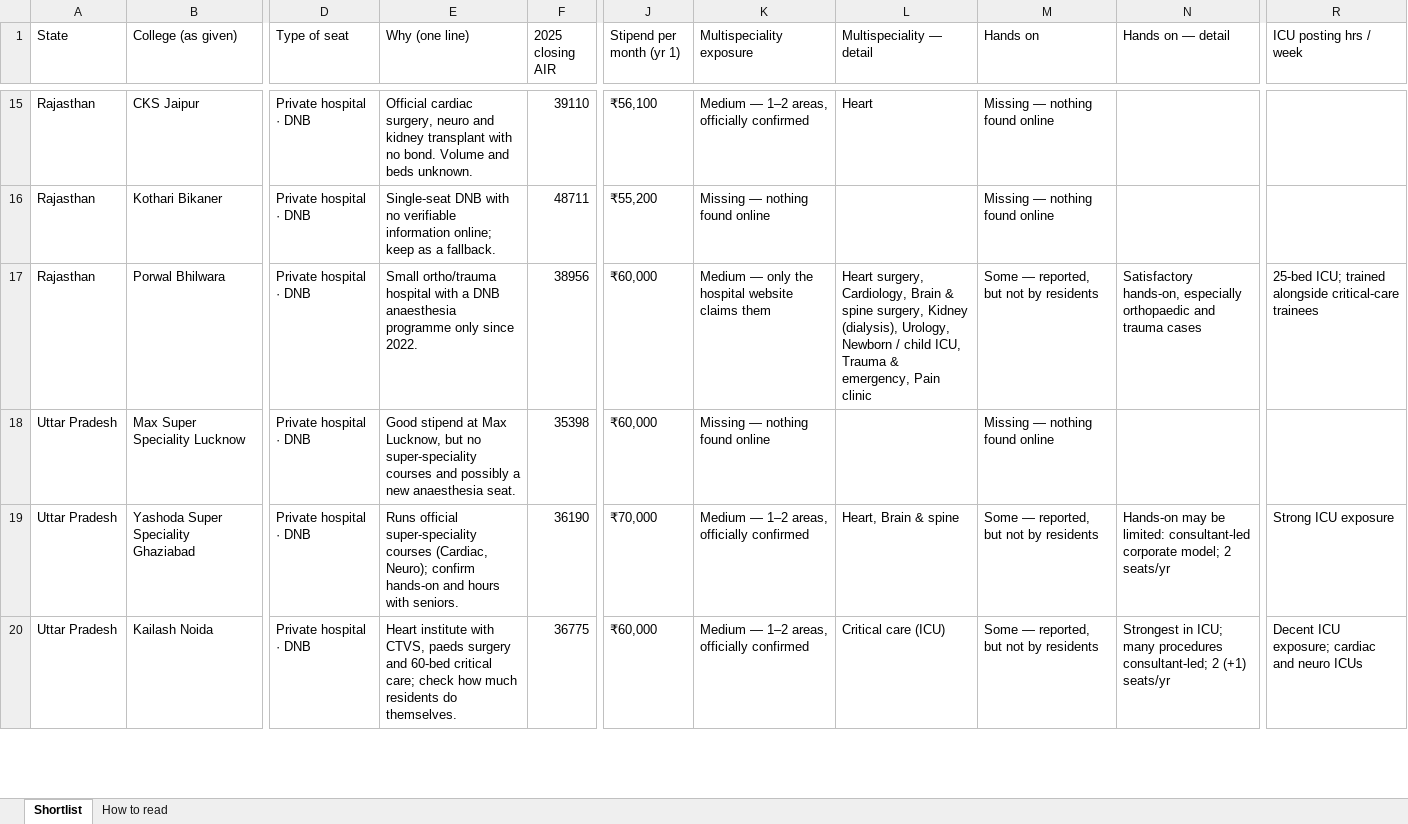
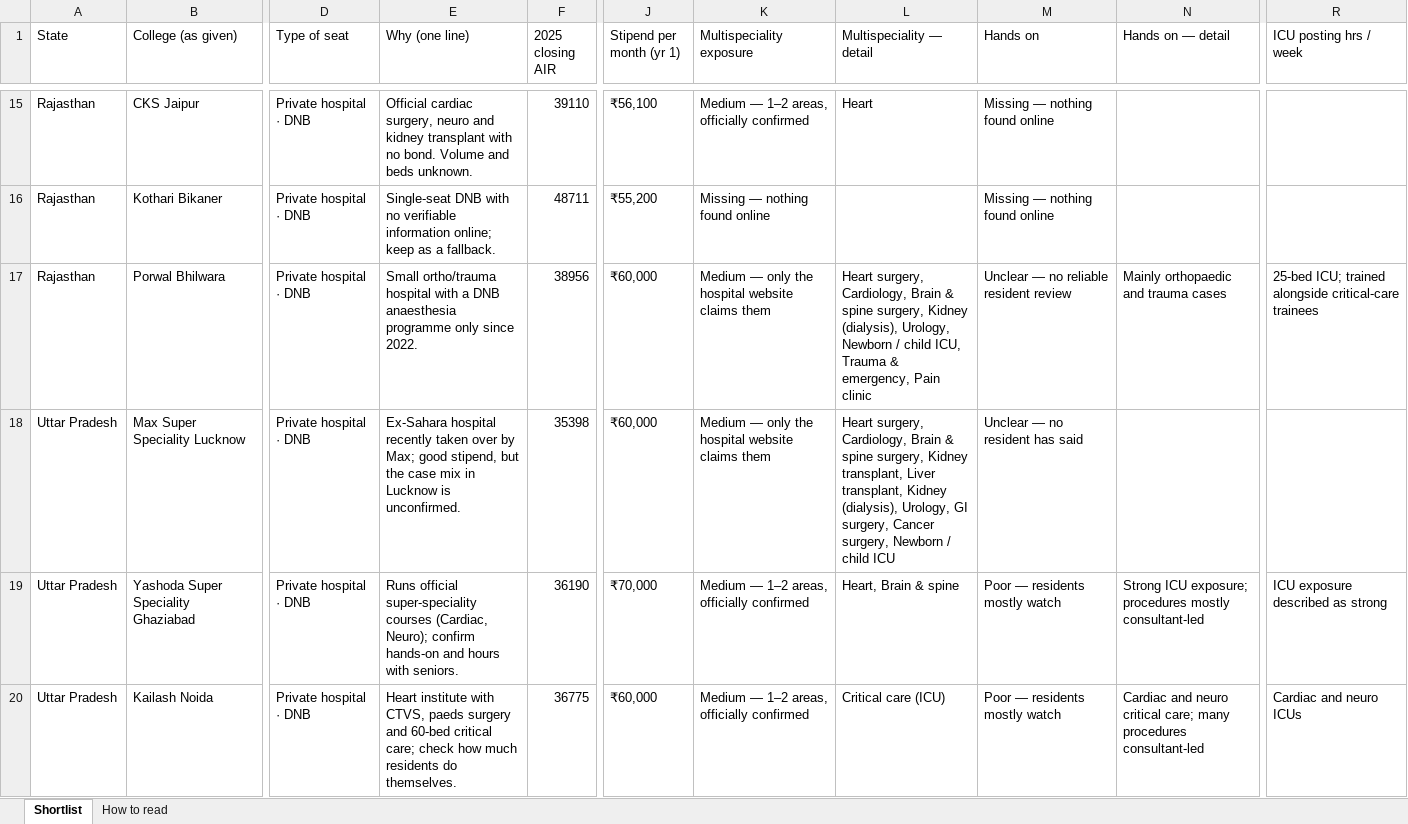
Before and after one commit to pankajrajput0312/neetpg-planner, an Excel workbook: public/NEETPG_Anaesthesia_Shortlist_Sheet.xlsx, sheet Shortlist, drawn as a sheet; only a part is shown, gaps mark what is left out; values as stored, in another font and other column widths than the file's, no cell formats; the diff covers the shown part only; the diff names each change by its address in the sheet, - before the commit and + after, or states it on an @@ line.

```diff
--- a/public/NEETPG_Anaesthesia_Shortlist_Sheet.xlsx (sheet Shortlist)
+++ b/public/NEETPG_Anaesthesia_Shortlist_Sheet.xlsx (sheet Shortlist)
-M17 (Hands on): Some — reported, but not by residents
+M17 (Hands on): Unclear — no reliable resident review
-N17 (Hands on — detail): Satisfactory hands-on, especially orthopaedic and…
+N17 (Hands on — detail): Mainly orthopaedic and…
-E18 (Why (one line)): Good stipend at Max Lucknow, but no super-speciality courses and possibly a new anaesthesia seat.
+E18 (Why (one line)): Ex-Sahara hospital recently taken over by Max; good stipend, but the case mix in Lucknow is unconfirmed.
-K18 (Multispeciality exposure): Missing — nothing found online
+K18 (Multispeciality exposure): Medium — only the hospital website claims them
-L18 (Multispeciality — detail): (empty)
+L18 (Multispeciality — detail): Heart surgery, Cardiology, Brain & spine surgery, Kidney transplant, Liver transplant, Kidney (dialysis), Urology, GI surgery, Cancer surgery, Newborn / child ICU
-M18 (Hands on): Missing — nothing found online
+M18 (Hands on): Unclear — no resident has said
-M19:M20 (Hands on): Some — reported, but not by residents
+M19:M20 (Hands on): Poor — residents mostly watch
-N19 (Hands on — detail): Hands-on may be limited: consultant-led corporate model; 2 seats/yr
+N19 (Hands on — detail): Strong ICU exposure; procedures mostly consultant-led
-R19 (ICU posting hrs / week): Strong ICU exposure
+R19 (ICU posting hrs / week): ICU exposure described as strong
-N20 (Hands on — detail): Strongest in ICU; many procedures consultant-led; 2 (+1) seats/yr
+N20 (Hands on — detail): Cardiac and neuro critical care; many procedures consultant-led
-R20 (ICU posting hrs / week): Decent ICU exposure; cardiac and neuro ICUs
+R20 (ICU posting hrs / week): Cardiac and neuro ICUs
```
Also changed, not shown: 162 edited cells elsewhere in this sheet, cell formats, 7 other files.
